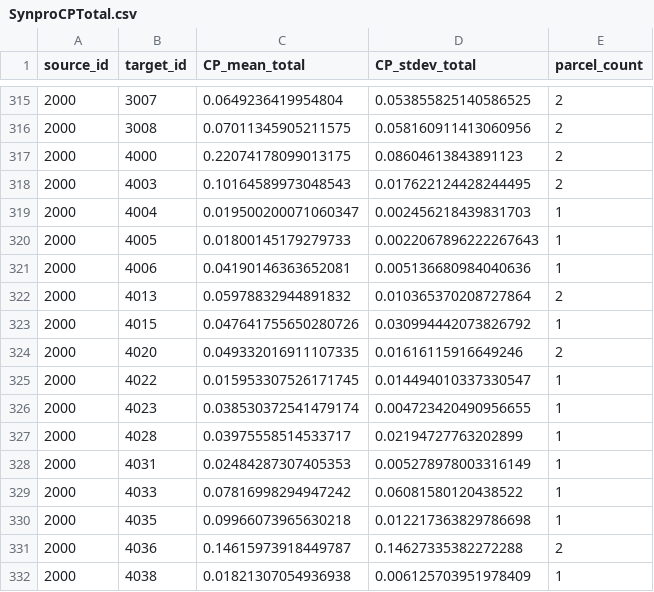
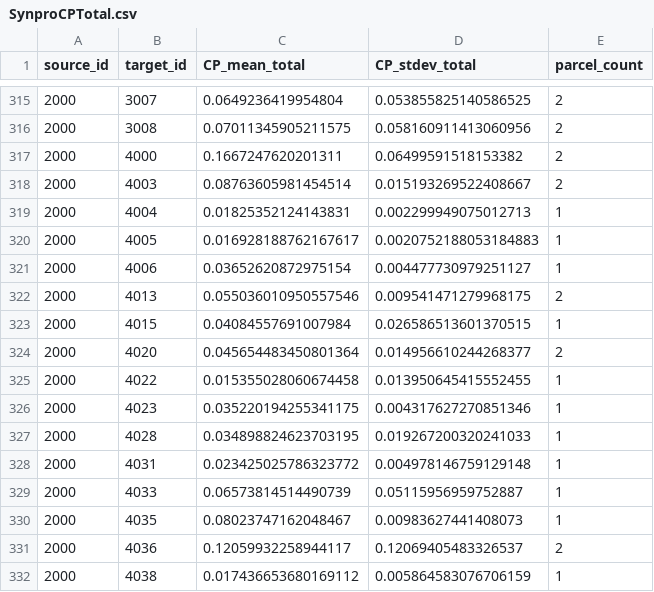
Before and after one commit to Hippocampome-Org/csv2db_import_v2, a CSV file: iconv/latin1/SynproCPTotal.csv, drawn as a sheet; only a part is shown, gaps mark what is left out; the diff covers the shown part only.

Commit message:
rebuilt synpro csvs based on update from Diek

```diff
--- a/iconv/latin1/SynproCPTotal.csv
+++ b/iconv/latin1/SynproCPTotal.csv
@@ -316,17 +316,17 @@ source_id,target_id,CP_mean_total,CP_stdev_total,parcel_count
 2000,3008,0.07011345905211575,0.058160911413060956,2
-2000,4000,0.22074178099013175,0.08604613843891123,2
-2000,4003,0.10164589973048543,0.017622124428244495,2
-2000,4004,0.019500200071060347,0.002456218439831703,1
-2000,4005,0.01800145179279733,0.0022067896222267643,1
-2000,4006,0.04190146363652081,0.005136680984040636,1
-2000,4013,0.05978832944891832,0.010365370208727864,2
-2000,4015,0.047641755650280726,0.030994442073826792,1
-2000,4020,0.049332016911107335,0.01616115916649246,2
-2000,4022,0.015953307526171745,0.014494010337330547,1
-2000,4023,0.038530372541479174,0.004723420490956655,1
-2000,4028,0.03975558514533717,0.02194727763202899,1
-2000,4031,0.02484287307405353,0.005278978003316149,1
-2000,4033,0.07816998294947242,0.06081580120438522,1
-2000,4035,0.09966073965630218,0.012217363829786698,1
-2000,4036,0.14615973918449787,0.14627335382272288,2
-2000,4038,0.01821307054936938,0.006125703951978409,1
+2000,4000,0.1667247620201311,0.06499591518153382,2
+2000,4003,0.08763605981454514,0.015193269522408667,2
+2000,4004,0.01825352124143831,0.002299949075012713,1
+2000,4005,0.016928188762167617,0.0020752188053184883,1
+2000,4006,0.03652620872975154,0.004477730979251127,1
+2000,4013,0.055036010950557546,0.009541471279968175,2
+2000,4015,0.04084557691007984,0.026586513601370515,1
+2000,4020,0.045654483450801364,0.014956610244268377,2
+2000,4022,0.015355028060674458,0.013950645415552455,1
+2000,4023,0.035220194255341175,0.004317627270851346,1
+2000,4028,0.034898824623703195,0.019267200320241033,1
+2000,4031,0.023425025786323772,0.004978146759129148,1
+2000,4033,0.06573814514490739,0.05115956959752887,1
+2000,4035,0.08023747162048467,0.00983627441408073,1
+2000,4036,0.12059932258944117,0.12069405483326537,2
+2000,4038,0.017436653680169112,0.005864583076706159,1
```
Also changed, not shown: 40 edited cells elsewhere in this file, iconv/latin1/SynproCP.csv, iconv/latin1/SynproNOC.csv, 1 other file.
